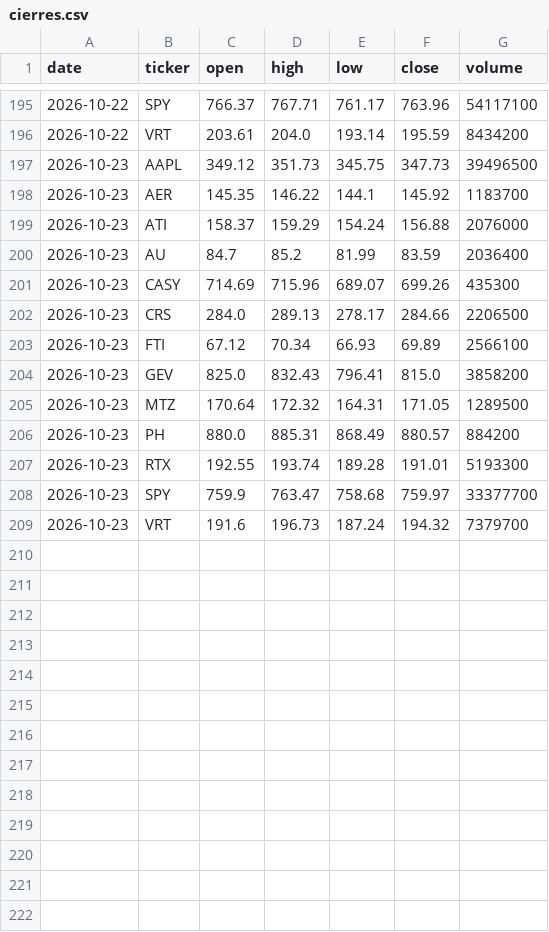
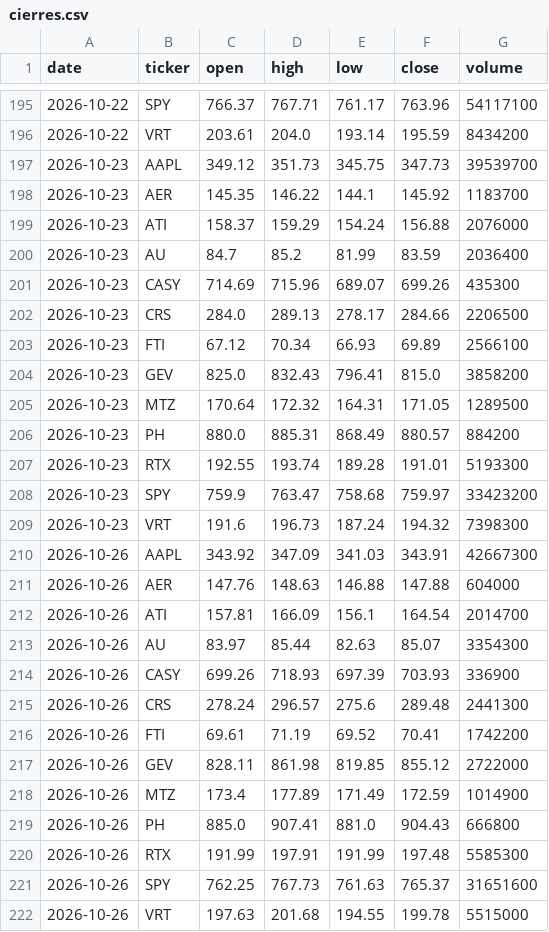
Before and after one commit to Rigrits/danelfin-ia, a CSV file: data/cierres.csv, drawn as a sheet; only a part is shown, gaps mark what is left out.

```diff
--- a/data/cierres.csv
+++ b/data/cierres.csv
@@ -196,3 +196,3 @@ date,ticker,open,high,low,close,volume
 2026-10-22,VRT,203.61,204.0,193.14,195.59,8434200
-2026-10-23,AAPL,349.12,351.73,345.75,347.73,39496500
+2026-10-23,AAPL,349.12,351.73,345.75,347.73,39539700
 2026-10-23,AER,145.35,146.22,144.1,145.92,1183700
@@ -207,3 +207,16 @@ date,ticker,open,high,low,close,volume
 2026-10-23,RTX,192.55,193.74,189.28,191.01,5193300
-2026-10-23,SPY,759.9,763.47,758.68,759.97,33377700
-2026-10-23,VRT,191.6,196.73,187.24,194.32,7379700
+2026-10-23,SPY,759.9,763.47,758.68,759.97,33423200
+2026-10-23,VRT,191.6,196.73,187.24,194.32,7398300
+2026-10-26,AAPL,343.92,347.09,341.03,343.91,42667300
+2026-10-26,AER,147.76,148.63,146.88,147.88,604000
+2026-10-26,ATI,157.81,166.09,156.1,164.54,2014700
+2026-10-26,AU,83.97,85.44,82.63,85.07,3354300
+2026-10-26,CASY,699.26,718.93,697.39,703.93,336900
+2026-10-26,CRS,278.24,296.57,275.6,289.48,2441300
+2026-10-26,FTI,69.61,71.19,69.52,70.41,1742200
+2026-10-26,GEV,828.11,861.98,819.85,855.12,2722000
+2026-10-26,MTZ,173.4,177.89,171.49,172.59,1014900
+2026-10-26,PH,885.0,907.41,881.0,904.43,666800
+2026-10-26,RTX,191.99,197.91,191.99,197.48,5585300
+2026-10-26,SPY,762.25,767.73,761.63,765.37,31651600
+2026-10-26,VRT,197.63,201.68,194.55,199.78,5515000
```
